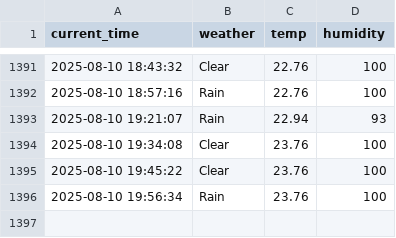
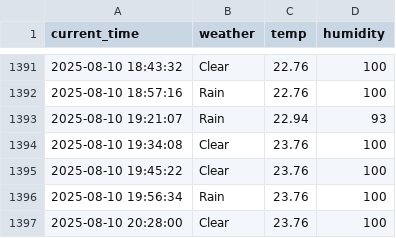
Before and after one commit to nayeho/seoul_weather_5_m, a CSV file: seoul_weather.csv, drawn as a sheet; only a part is shown, gaps mark what is left out; the diff names each change by its address in the sheet, - before the commit and + after, or states it on an @@ line.

```diff
--- a/seoul_weather.csv
+++ b/seoul_weather.csv
+row 1397: 2025-08-10 20:28:00 | Clear | 23.76 | 100
```
